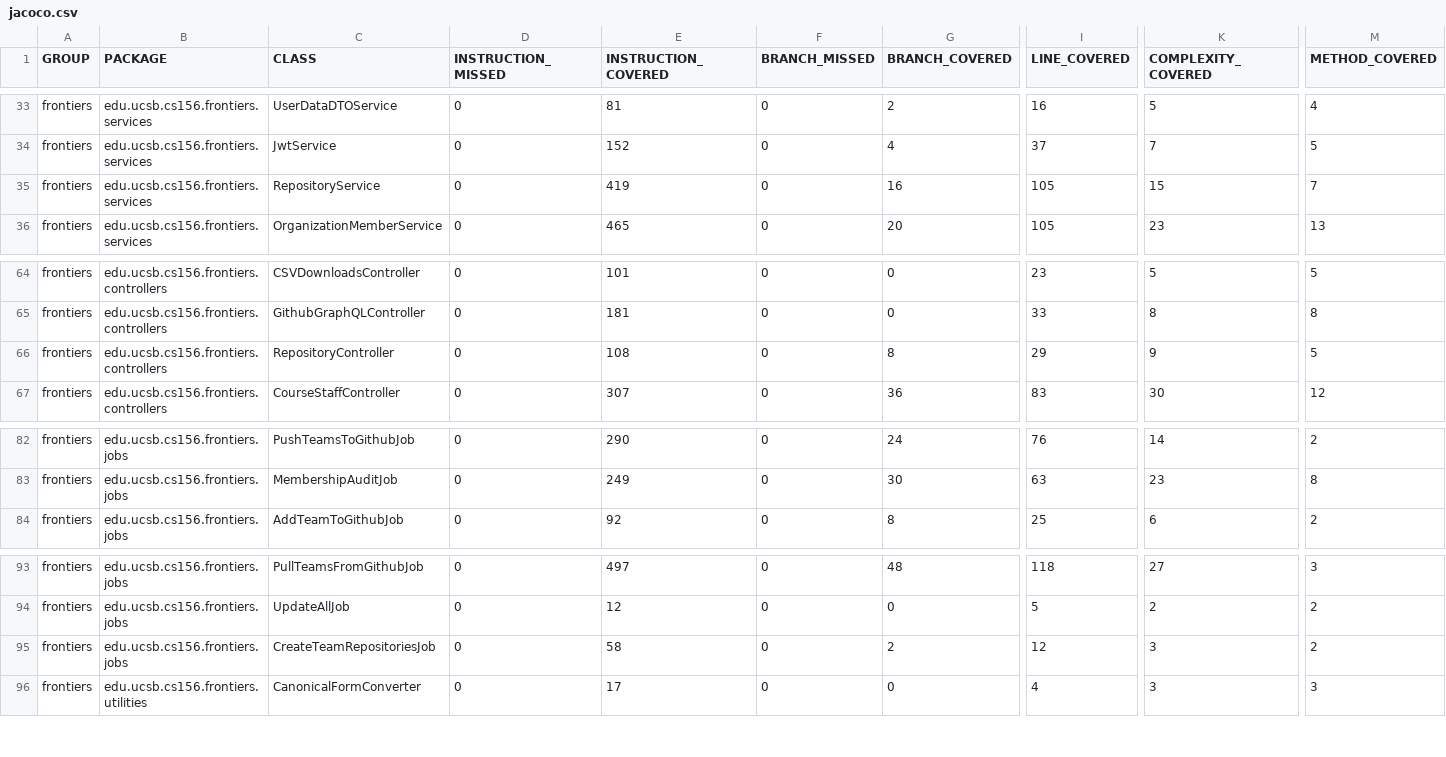
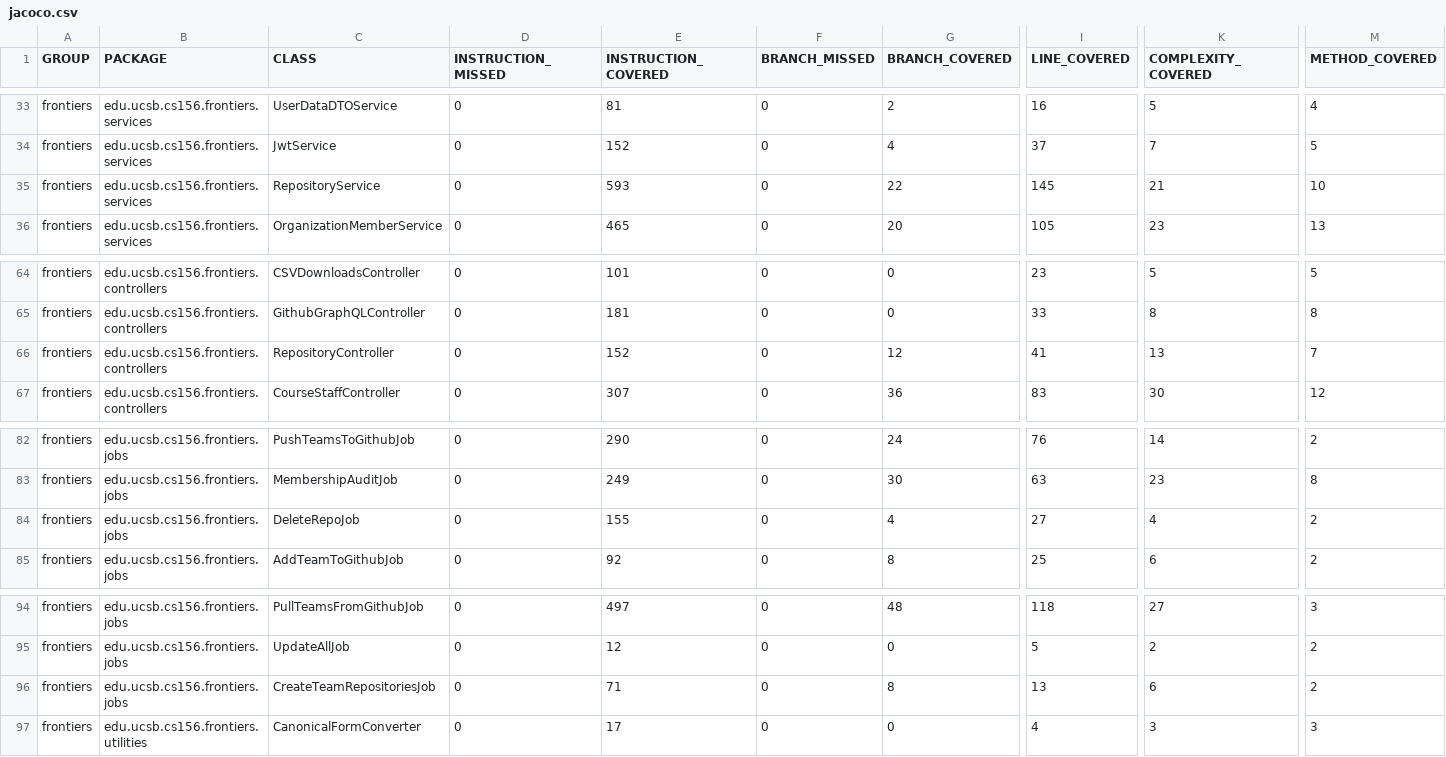
Before and after one commit to ucsb-cs156-s26/proj-frontiers-s26-11, a CSV file: prs/25/jacoco/jacoco.csv, drawn as a sheet; only a part is shown, gaps mark what is left out; addresses are those after the commit; rows hold the shown columns only; the diff names each change by its address in the sheet, - before the commit and + after, or states it on an @@ line.

Commit message:
Deploying to gh-pages from @ ucsb-cs156-s26/proj-frontiers-s26-11@b0a20b7250448f34a18e9c8abdb50ce0228efa22 🚀

```diff
--- a/prs/25/jacoco/jacoco.csv
+++ b/prs/25/jacoco/jacoco.csv
-E35 (INSTRUCTION_COVERED): 419
+E35 (INSTRUCTION_COVERED): 593
-G35 (BRANCH_COVERED): 16
+G35 (BRANCH_COVERED): 22
-I35 (LINE_COVERED): 105
+I35 (LINE_COVERED): 145
-K35 (COMPLEXITY_COVERED): 15
+K35 (COMPLEXITY_COVERED): 21
-M35 (METHOD_COVERED): 7
+M35 (METHOD_COVERED): 10
-E66 (INSTRUCTION_COVERED): 108
+E66 (INSTRUCTION_COVERED): 152
-G66 (BRANCH_COVERED): 8
+G66 (BRANCH_COVERED): 12
-I66 (LINE_COVERED): 29
+I66 (LINE_COVERED): 41
-K66 (COMPLEXITY_COVERED): 9
+K66 (COMPLEXITY_COVERED): 13
-M66 (METHOD_COVERED): 5
+M66 (METHOD_COVERED): 7
+row 84: frontiers | edu.ucsb.cs156.frontiers.jobs | DeleteRepoJob | 0 | 155 | 0 | 4 | 27 | 4 | 2
-E96 (INSTRUCTION_COVERED): 58
+E96 (INSTRUCTION_COVERED): 71
-G96 (BRANCH_COVERED): 2
+G96 (BRANCH_COVERED): 8
-I96 (LINE_COVERED): 12
+I96 (LINE_COVERED): 13
-K96 (COMPLEXITY_COVERED): 3
+K96 (COMPLEXITY_COVERED): 6
```
Also changed, not shown: 17 other files.
